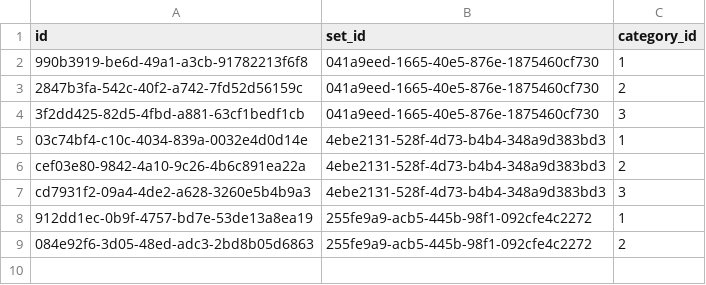
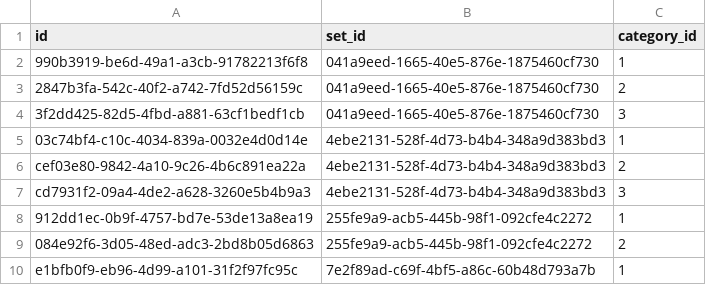
Before and after one commit to funql/funql-playground-api, a CSV file: database/data/application/set_category.csv, drawn as a sheet; the diff names each change by its address in the sheet, - before the commit and + after, or states it on an @@ line.

```diff
--- a/database/data/application/set_category.csv
+++ b/database/data/application/set_category.csv
+row 10: e1bfb0f9-eb96-4d99-a101-31f2f97fc95c | 7e2f89ad-c69f-4bf5-a86c-60b48d793a7b | 1
```
Also changed, not shown: database/data/application/minifigure.csv, database/data/application/set.csv, 3 other files.
